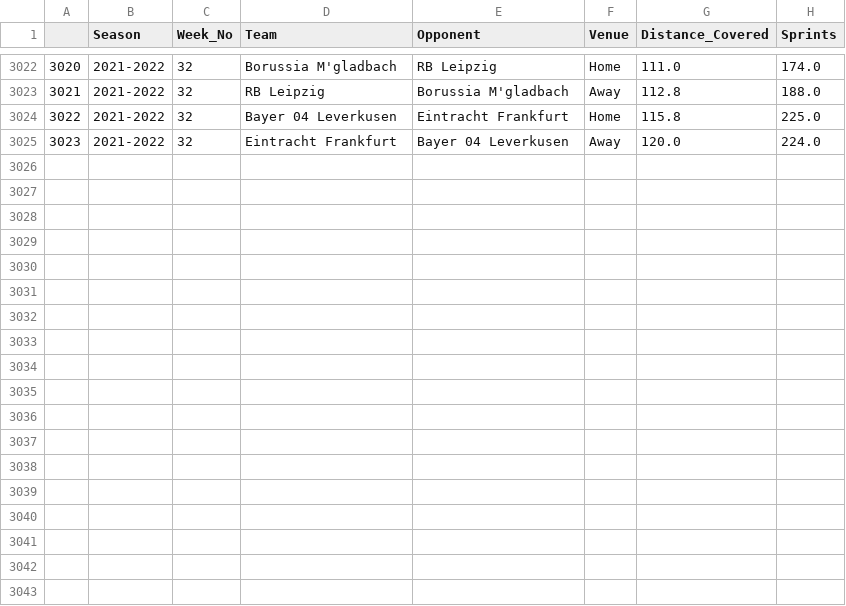
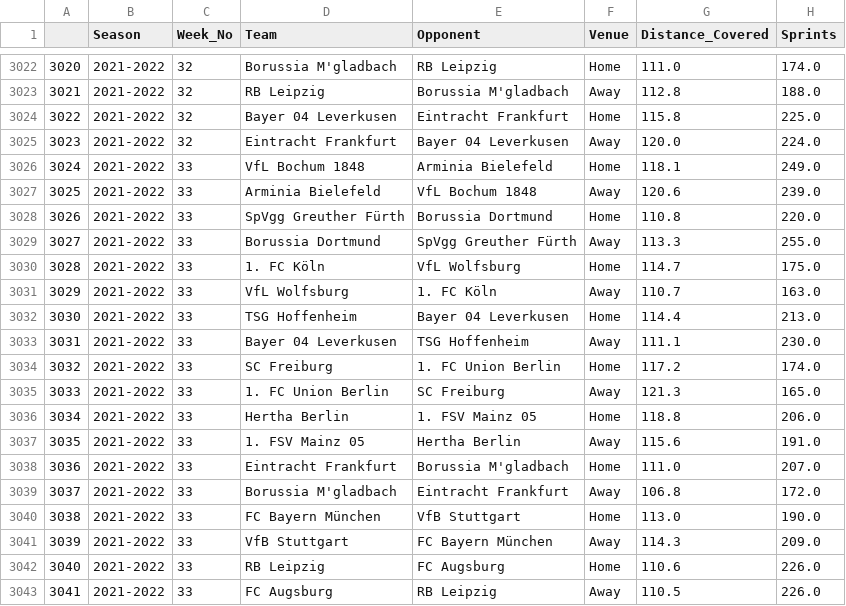
Before and after one commit to BVBtm86/buli_app, a CSV file: data/Full_Seasons_data/Bundesliga_Team_Tracking_Statistics.csv, drawn as a sheet; only a part is shown, gaps mark what is left out; the diff names each change by its address in the sheet, - before the commit and + after, or states it on an @@ line.

```diff
--- a/data/Full_Seasons_data/Bundesliga_Team_Tracking_Statistics.csv
+++ b/data/Full_Seasons_data/Bundesliga_Team_Tracking_Statistics.csv
+row 3026: 3024 | 2021-2022 | 33 | VfL Bochum 1848 | Arminia Bielefeld | Home | 118.1 | 249.0
+row 3027: 3025 | 2021-2022 | 33 | Arminia Bielefeld | VfL Bochum 1848 | Away | 120.6 | 239.0
+row 3028: 3026 | 2021-2022 | 33 | SpVgg Greuther Fürth | Borussia Dortmund | Home | 110.8 | 220.0
+row 3029: 3027 | 2021-2022 | 33 | Borussia Dortmund | SpVgg Greuther Fürth | Away | 113.3 | 255.0
+row 3030: 3028 | 2021-2022 | 33 | 1. FC Köln | VfL Wolfsburg | Home | 114.7 | 175.0
+row 3031: 3029 | 2021-2022 | 33 | VfL Wolfsburg | 1. FC Köln | Away | 110.7 | 163.0
+row 3032: 3030 | 2021-2022 | 33 | TSG Hoffenheim | Bayer 04 Leverkusen | Home | 114.4 | 213.0
+row 3033: 3031 | 2021-2022 | 33 | Bayer 04 Leverkusen | TSG Hoffenheim | Away | 111.1 | 230.0
+row 3034: 3032 | 2021-2022 | 33 | SC Freiburg | 1. FC Union Berlin | Home | 117.2 | 174.0
+row 3035: 3033 | 2021-2022 | 33 | 1. FC Union Berlin | SC Freiburg | Away | 121.3 | 165.0
+row 3036: 3034 | 2021-2022 | 33 | Hertha Berlin | 1. FSV Mainz 05 | Home | 118.8 | 206.0
+row 3037: 3035 | 2021-2022 | 33 | 1. FSV Mainz 05 | Hertha Berlin | Away | 115.6 | 191.0
+row 3038: 3036 | 2021-2022 | 33 | Eintracht Frankfurt | Borussia M'gladbach | Home | 111.0 | 207.0
+row 3039: 3037 | 2021-2022 | 33 | Borussia M'gladbach | Eintracht Frankfurt | Away | 106.8 | 172.0
+row 3040: 3038 | 2021-2022 | 33 | FC Bayern München | VfB Stuttgart | Home | 113.0 | 190.0
+row 3041: 3039 | 2021-2022 | 33 | VfB Stuttgart | FC Bayern München | Away | 114.3 | 209.0
+row 3042: 3040 | 2021-2022 | 33 | RB Leipzig | FC Augsburg | Home | 110.6 | 226.0
+row 3043: 3041 | 2021-2022 | 33 | FC Augsburg | RB Leipzig | Away | 110.5 | 226.0
```
Also changed, not shown: data/Full_Seasons_data/Bundesliga_Gk_Statistics.csv, data/New_Predictions_df.csv, 5 other files.
